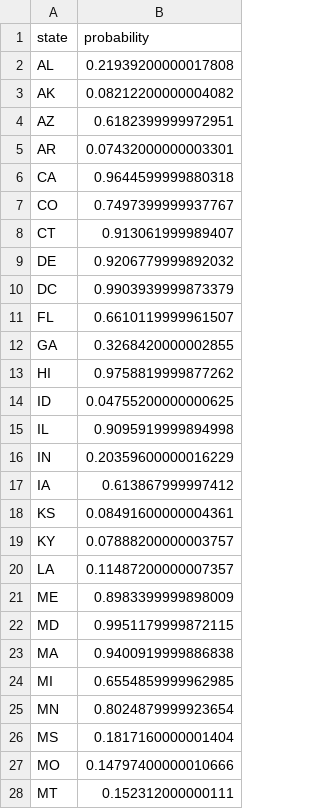
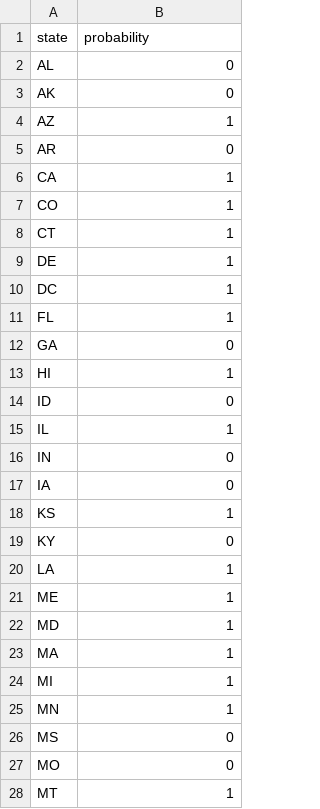
Before and after one commit to CoryMcCartan/election-2016, a CSV file: client/data/states.csv, drawn as a sheet; only a part is shown; the diff covers the shown part only.

```diff
--- a/client/data/states.csv
+++ b/client/data/states.csv
@@ -1,28 +1,28 @@
 state,probability
-AL,0.21939200000017808
-AK,0.08212200000004082
-AZ,0.6182399999972951
-AR,0.07432000000003301
-CA,0.9644599999880318
-CO,0.7497399999937767
-CT,0.913061999989407
-DE,0.9206779999892032
-DC,0.9903939999873379
-FL,0.6610119999961507
-GA,0.3268420000002855
-HI,0.9758819999877262
-ID,0.04755200000000625
-IL,0.9095919999894998
-IN,0.20359600000016229
-IA,0.613867999997412
-KS,0.08491600000004361
-KY,0.07888200000003757
-LA,0.11487200000007357
-ME,0.8983399999898009
-MD,0.9951179999872115
-MA,0.9400919999886838
-MI,0.6554859999962985
-MN,0.8024879999923654
-MS,0.1817160000001404
-MO,0.14797400000010666
-MT,0.152312000000111
+AL,0
+AK,0
+AZ,1
+AR,0
+CA,1
+CO,1
+CT,1
+DE,1
+DC,1
+FL,1
+GA,0
+HI,1
+ID,0
+IL,1
+IN,0
+IA,0
+KS,1
+KY,0
+LA,1
+ME,1
+MD,1
+MA,1
+MI,1
+MN,1
+MS,0
+MO,0
+MT,1
```
Also changed, not shown: 24 edited cells elsewhere in this file, client/data/electors.csv, model/output/electors.csv, 3 other files.
